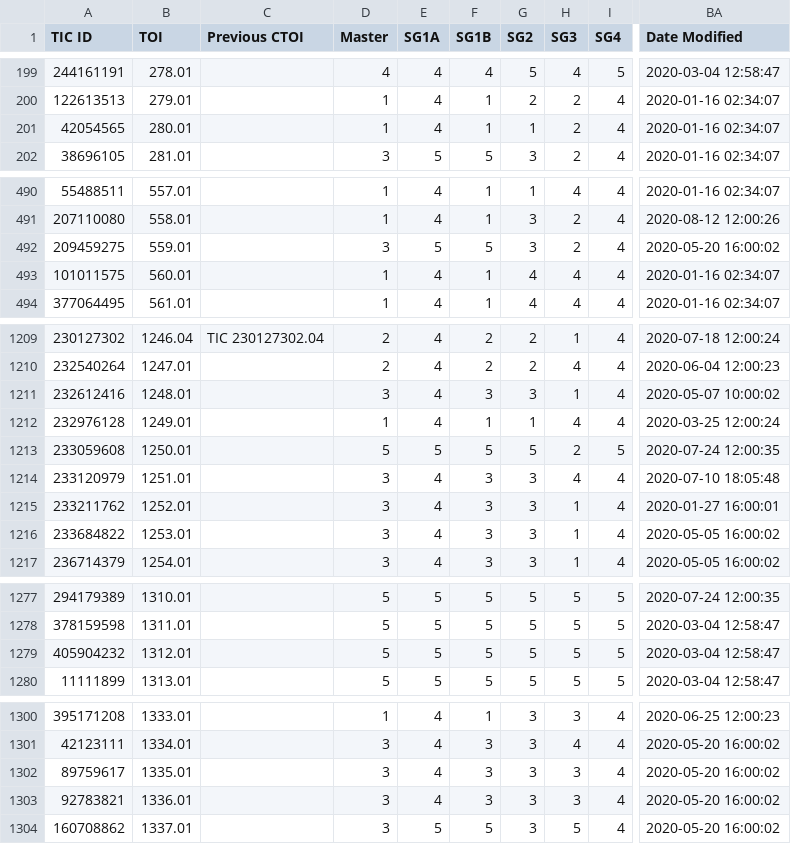
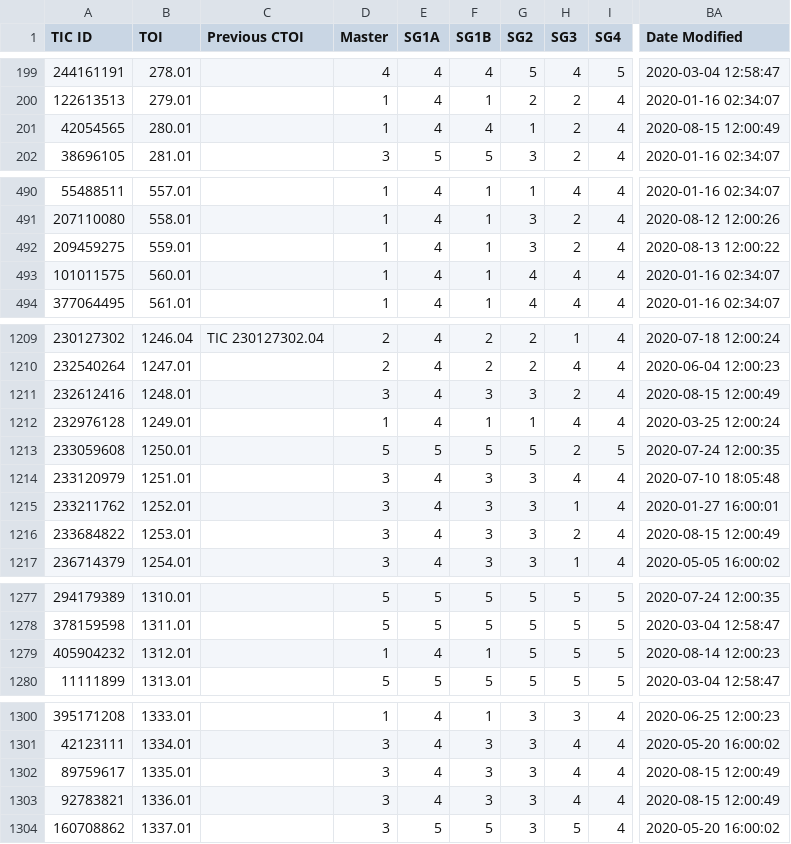
Before and after one commit to jpdeleon/chronos, a CSV file: chronos/data/TOIs.csv, drawn as a sheet; only a part is shown, gaps mark what is left out; the diff covers the shown part only; the diff names each change by its address in the sheet, - before the commit and + after, or states it on an @@ line.

```diff
--- a/chronos/data/TOIs.csv
+++ b/chronos/data/TOIs.csv
-F201 (SG1B): 1
+F201 (SG1B): 4
-BA201 (Date Modified): 2020-01-16 02:34:07
+BA201 (Date Modified): 2020-08-15 12:00:49
-D492 (Master): 3
+D492 (Master): 1
-E492 (SG1A): 5
+E492 (SG1A): 4
-F492 (SG1B): 5
+F492 (SG1B): 1
-BA492 (Date Modified): 2020-05-20 16:00:02
+BA492 (Date Modified): 2020-08-13 12:00:22
-H1211 (SG3): 1
+H1211 (SG3): 2
-BA1211 (Date Modified): 2020-05-07 10:00:02
+BA1211 (Date Modified): 2020-08-15 12:00:49
-H1216 (SG3): 1
+H1216 (SG3): 2
-BA1216 (Date Modified): 2020-05-05 16:00:02
+BA1216 (Date Modified): 2020-08-15 12:00:49
-D1279 (Master): 5
+D1279 (Master): 1
-E1279 (SG1A): 5
+E1279 (SG1A): 4
-F1279 (SG1B): 5
+F1279 (SG1B): 1
-BA1279 (Date Modified): 2020-03-04 12:58:47
+BA1279 (Date Modified): 2020-08-14 12:00:23
-H1302:H1303 (SG3): 3
+H1302:H1303 (SG3): 4
-BA1302:BA1303 (Date Modified): 2020-05-20 16:00:02
+BA1302:BA1303 (Date Modified): 2020-08-15 12:00:49
```
Also changed, not shown: 70 edited cells elsewhere in this file, 10 other files.
